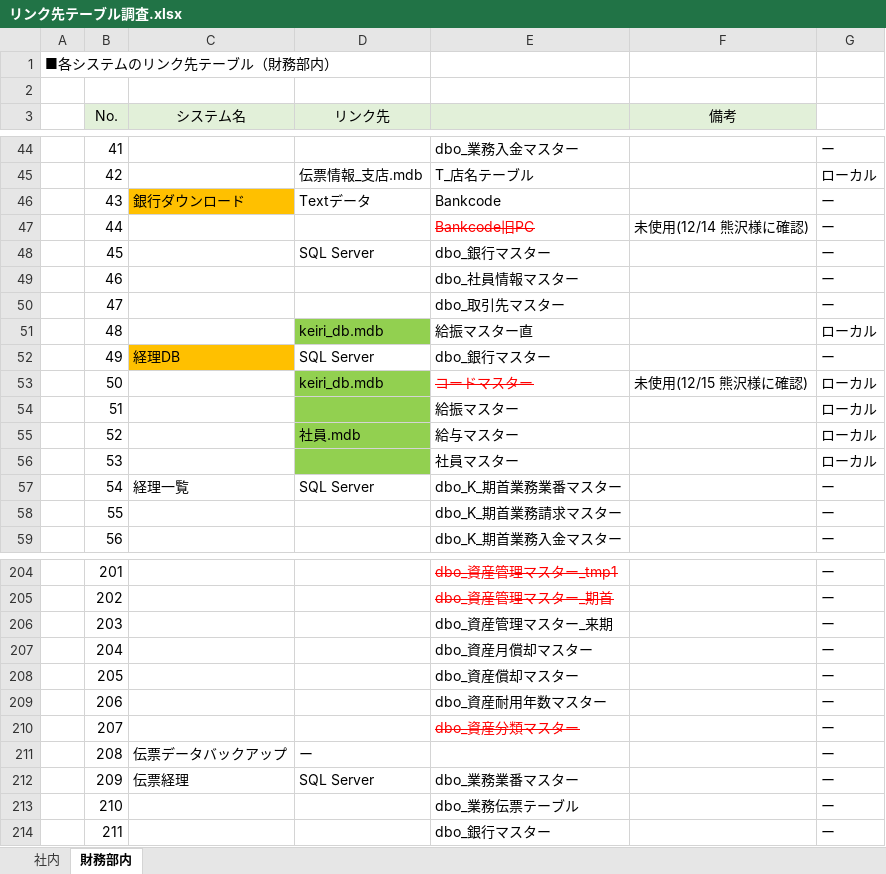
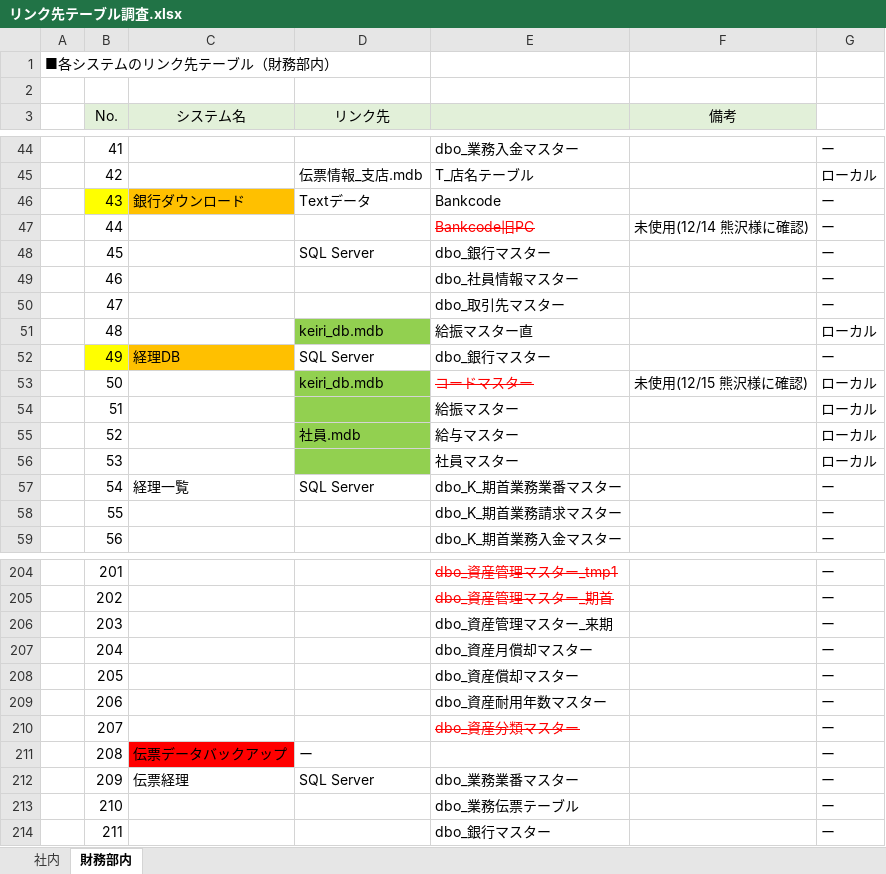
Before and after one commit to zaimuVB/zaimu, an Excel workbook: Doc/1.SA/調査/リンク先テーブル調査.xlsx, sheet 財務部内, drawn as a sheet; only a part is shown, gaps mark what is left out; values as stored, in another font and other column widths than the file's, no borders; the diff names each change by its address in the sheet, - before the commit and + after, or states it on an @@ line.

```diff
--- a/Doc/1.SA/調査/リンク先テーブル調査.xlsx (sheet 財務部内)
+++ b/Doc/1.SA/調査/リンク先テーブル調査.xlsx (sheet 財務部内)
-B46 fill: none
+B46 fill: #FFFF00
-B52 fill: none
+B52 fill: #FFFF00
-C211 fill: none
+C211 fill: #FF0000
```
Also changed, not shown: 1 other file.
